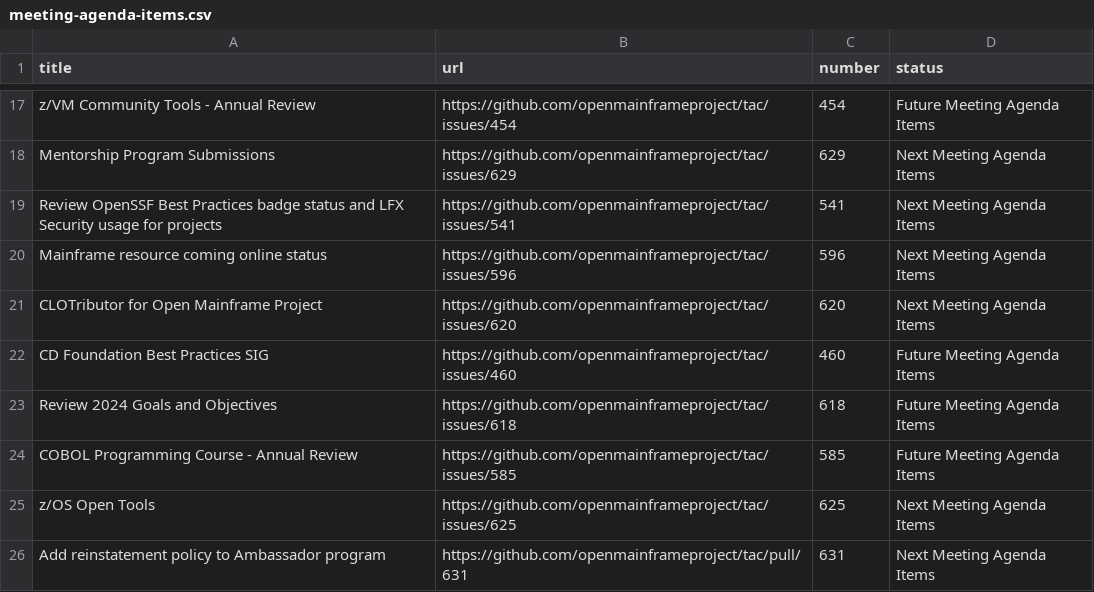
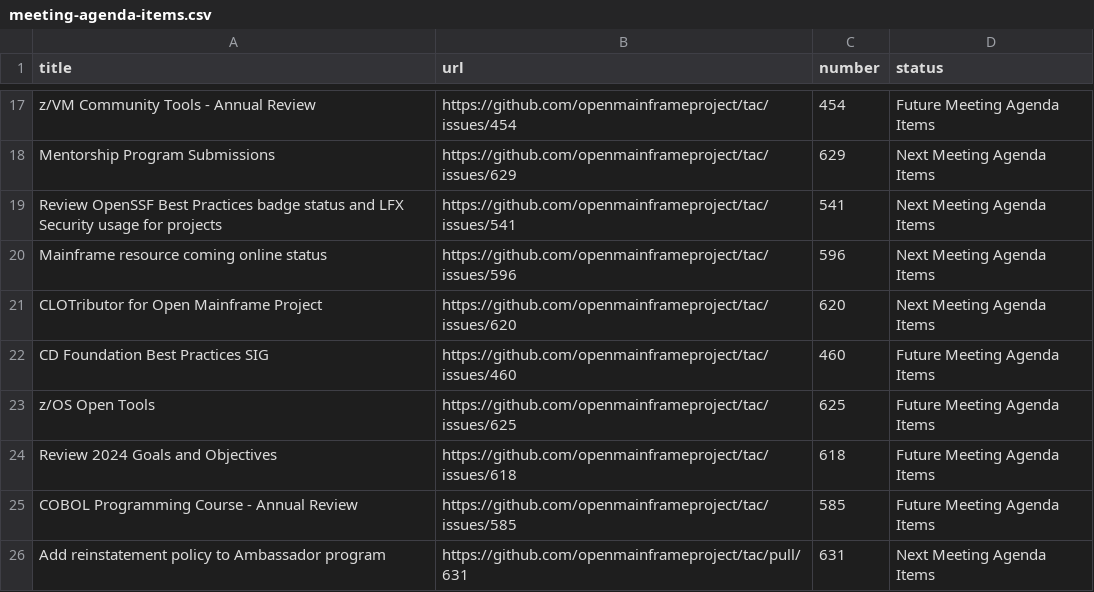
Before and after one commit to openmainframeproject/tac, a CSV file: _data/meeting-agenda-items.csv, drawn as a sheet; only a part is shown, gaps mark what is left out; removed rows and columns are numbered as before the commit, all else as after; the diff names each change by its address in the sheet, - before the commit and + after, or states it on an @@ line.

Commit message:
Update Data Sources
Signed-off-by: GitHub <noreply@github.com>

```diff
--- a/_data/meeting-agenda-items.csv
+++ b/_data/meeting-agenda-items.csv
+row 23: z/OS Open Tools | https://github.com/openmainframeproject/tac/issues/625 | 625 | Future Meeting Agenda Items
-row 25: z/OS Open Tools | https://github.com/openmainframeproject/tac/issues/625 | 625 | Next Meeting Agenda Items
```
